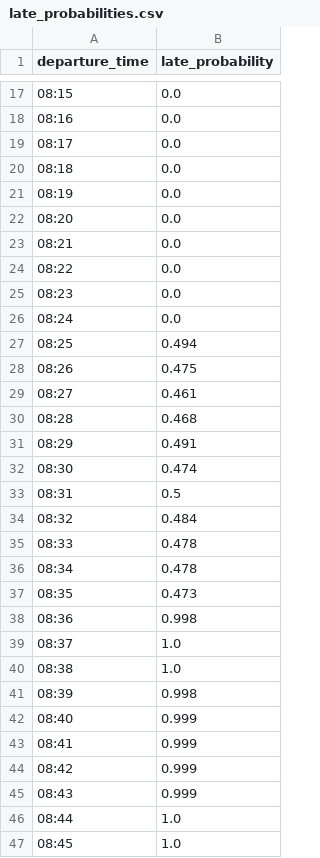
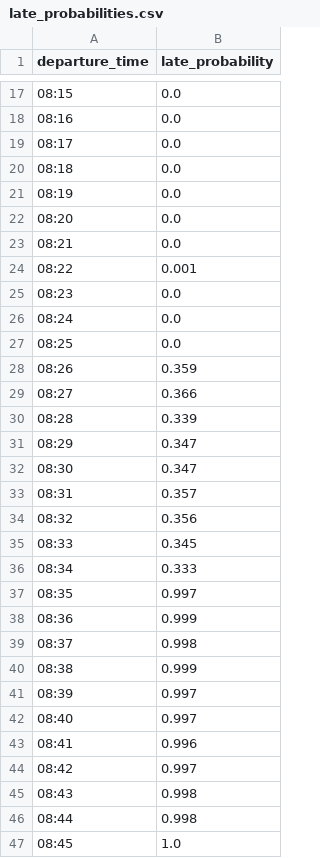
Before and after one commit to TonisTonissoo/rmk-data-challenge-2025, a CSV file: data/processed/late_probabilities.csv, drawn as a sheet; only a part is shown, gaps mark what is left out.

```diff
--- a/data/processed/late_probabilities.csv
+++ b/data/processed/late_probabilities.csv
@@ -23,25 +23,25 @@ departure_time,late_probability
 08:21,0.0
-08:22,0.0
+08:22,0.001
 08:23,0.0
 08:24,0.0
-08:25,0.494
-08:26,0.475
-08:27,0.461
-08:28,0.468
-08:29,0.491
-08:30,0.474
-08:31,0.5
-08:32,0.484
-08:33,0.478
-08:34,0.478
-08:35,0.473
-08:36,0.998
-08:37,1.0
-08:38,1.0
-08:39,0.998
-08:40,0.999
-08:41,0.999
-08:42,0.999
-08:43,0.999
-08:44,1.0
+08:25,0.0
+08:26,0.359
+08:27,0.366
+08:28,0.339
+08:29,0.347
+08:30,0.347
+08:31,0.357
+08:32,0.356
+08:33,0.345
+08:34,0.333
+08:35,0.997
+08:36,0.999
+08:37,0.998
+08:38,0.999
+08:39,0.997
+08:40,0.997
+08:41,0.996
+08:42,0.997
+08:43,0.998
+08:44,0.998
 08:45,1.0
```
Also changed, not shown: 2 other files.
